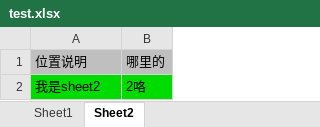
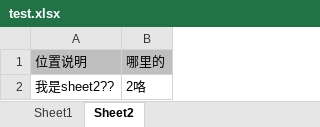
Before and after one commit to sumeilan/tools, an Excel workbook: datas/test.xlsx, sheet Sheet2, drawn as a sheet; values as stored, in another font and other column widths than the file's, no borders; the diff names each change by its address in the sheet, - before the commit and + after, or states it on an @@ line.

```diff
--- a/datas/test.xlsx (sheet Sheet2)
+++ b/datas/test.xlsx (sheet Sheet2)
-A2: 我是sheet2
+A2: 我是sheet2??
-A2:B2 fill: #00DB00
+A2:B2 fill: none
```
Also changed, not shown: sheet Sheet1, 3 other files.
